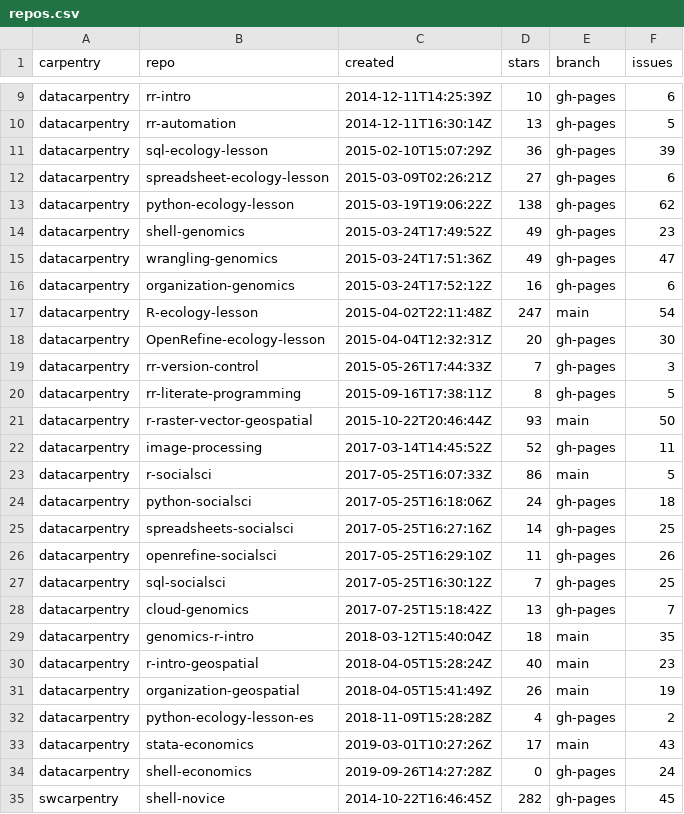
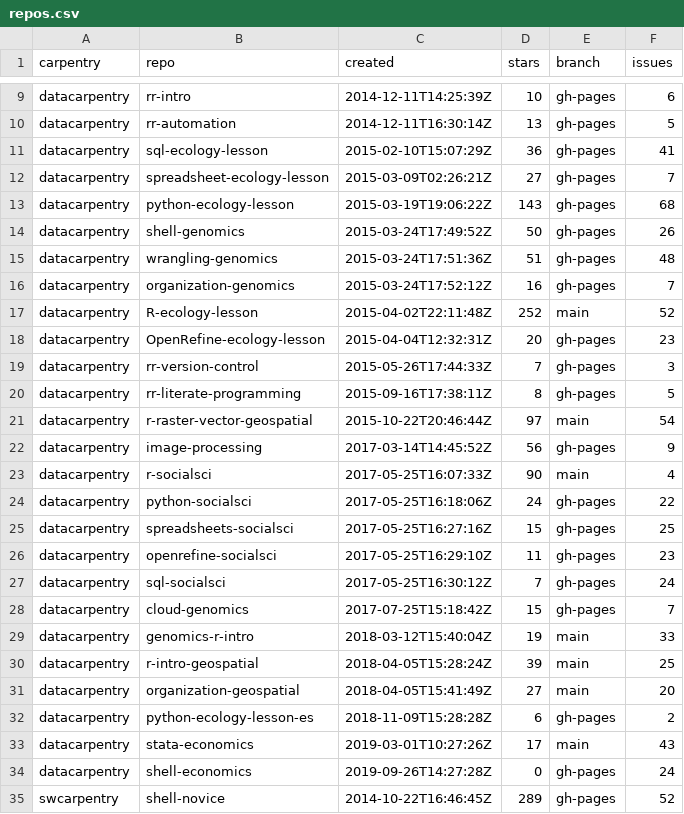
Before and after one commit to zkamvar/user2021, a CSV file: repos.csv, drawn as a sheet; only a part is shown, gaps mark what is left out; the diff covers the shown part only.

```diff
--- a/repos.csv
+++ b/repos.csv
@@ -10,26 +10,26 @@
 "datacarpentry","rr-automation","2014-12-11T16:30:14Z",13,"gh-pages",5
-"datacarpentry","sql-ecology-lesson","2015-02-10T15:07:29Z",36,"gh-pages",39
-"datacarpentry","spreadsheet-ecology-lesson","2015-03-09T02:26:21Z",27,"gh-pages",6
-"datacarpentry","python-ecology-lesson","2015-03-19T19:06:22Z",138,"gh-pages",62
-"datacarpentry","shell-genomics","2015-03-24T17:49:52Z",49,"gh-pages",23
-"datacarpentry","wrangling-genomics","2015-03-24T17:51:36Z",49,"gh-pages",47
-"datacarpentry","organization-genomics","2015-03-24T17:52:12Z",16,"gh-pages",6
-"datacarpentry","R-ecology-lesson","2015-04-02T22:11:48Z",247,"main",54
-"datacarpentry","OpenRefine-ecology-lesson","2015-04-04T12:32:31Z",20,"gh-pages",30
+"datacarpentry","sql-ecology-lesson","2015-02-10T15:07:29Z",36,"gh-pages",41
+"datacarpentry","spreadsheet-ecology-lesson","2015-03-09T02:26:21Z",27,"gh-pages",7
+"datacarpentry","python-ecology-lesson","2015-03-19T19:06:22Z",143,"gh-pages",68
+"datacarpentry","shell-genomics","2015-03-24T17:49:52Z",50,"gh-pages",26
+"datacarpentry","wrangling-genomics","2015-03-24T17:51:36Z",51,"gh-pages",48
+"datacarpentry","organization-genomics","2015-03-24T17:52:12Z",16,"gh-pages",7
+"datacarpentry","R-ecology-lesson","2015-04-02T22:11:48Z",252,"main",52
+"datacarpentry","OpenRefine-ecology-lesson","2015-04-04T12:32:31Z",20,"gh-pages",23
 "datacarpentry","rr-version-control","2015-05-26T17:44:33Z",7,"gh-pages",3
 "datacarpentry","rr-literate-programming","2015-09-16T17:38:11Z",8,"gh-pages",5
-"datacarpentry","r-raster-vector-geospatial","2015-10-22T20:46:44Z",93,"main",50
-"datacarpentry","image-processing","2017-03-14T14:45:52Z",52,"gh-pages",11
-"datacarpentry","r-socialsci","2017-05-25T16:07:33Z",86,"main",5
-"datacarpentry","python-socialsci","2017-05-25T16:18:06Z",24,"gh-pages",18
-"datacarpentry","spreadsheets-socialsci","2017-05-25T16:27:16Z",14,"gh-pages",25
-"datacarpentry","openrefine-socialsci","2017-05-25T16:29:10Z",11,"gh-pages",26
-"datacarpentry","sql-socialsci","2017-05-25T16:30:12Z",7,"gh-pages",25
-"datacarpentry","cloud-genomics","2017-07-25T15:18:42Z",13,"gh-pages",7
-"datacarpentry","genomics-r-intro","2018-03-12T15:40:04Z",18,"main",35
-"datacarpentry","r-intro-geospatial","2018-04-05T15:28:24Z",40,"main",23
-"datacarpentry","organization-geospatial","2018-04-05T15:41:49Z",26,"main",19
-"datacarpentry","python-ecology-lesson-es","2018-11-09T15:28:28Z",4,"gh-pages",2
+"datacarpentry","r-raster-vector-geospatial","2015-10-22T20:46:44Z",97,"main",54
+"datacarpentry","image-processing","2017-03-14T14:45:52Z",56,"gh-pages",9
+"datacarpentry","r-socialsci","2017-05-25T16:07:33Z",90,"main",4
+"datacarpentry","python-socialsci","2017-05-25T16:18:06Z",24,"gh-pages",22
+"datacarpentry","spreadsheets-socialsci","2017-05-25T16:27:16Z",15,"gh-pages",25
+"datacarpentry","openrefine-socialsci","2017-05-25T16:29:10Z",11,"gh-pages",23
+"datacarpentry","sql-socialsci","2017-05-25T16:30:12Z",7,"gh-pages",24
+"datacarpentry","cloud-genomics","2017-07-25T15:18:42Z",15,"gh-pages",7
+"datacarpentry","genomics-r-intro","2018-03-12T15:40:04Z",19,"main",33
+"datacarpentry","r-intro-geospatial","2018-04-05T15:28:24Z",39,"main",25
+"datacarpentry","organization-geospatial","2018-04-05T15:41:49Z",27,"main",20
+"datacarpentry","python-ecology-lesson-es","2018-11-09T15:28:28Z",6,"gh-pages",2
 "datacarpentry","stata-economics","2019-03-01T10:27:26Z",17,"main",43
 "datacarpentry","shell-economics","2019-09-26T14:27:28Z",0,"gh-pages",24
-"swcarpentry","shell-novice","2014-10-22T16:46:45Z",282,"gh-pages",45
+"swcarpentry","shell-novice","2014-10-22T16:46:45Z",289,"gh-pages",52
```
Also changed, not shown: 10 added rows and 83 edited cells elsewhere in this file, 2 other files.
